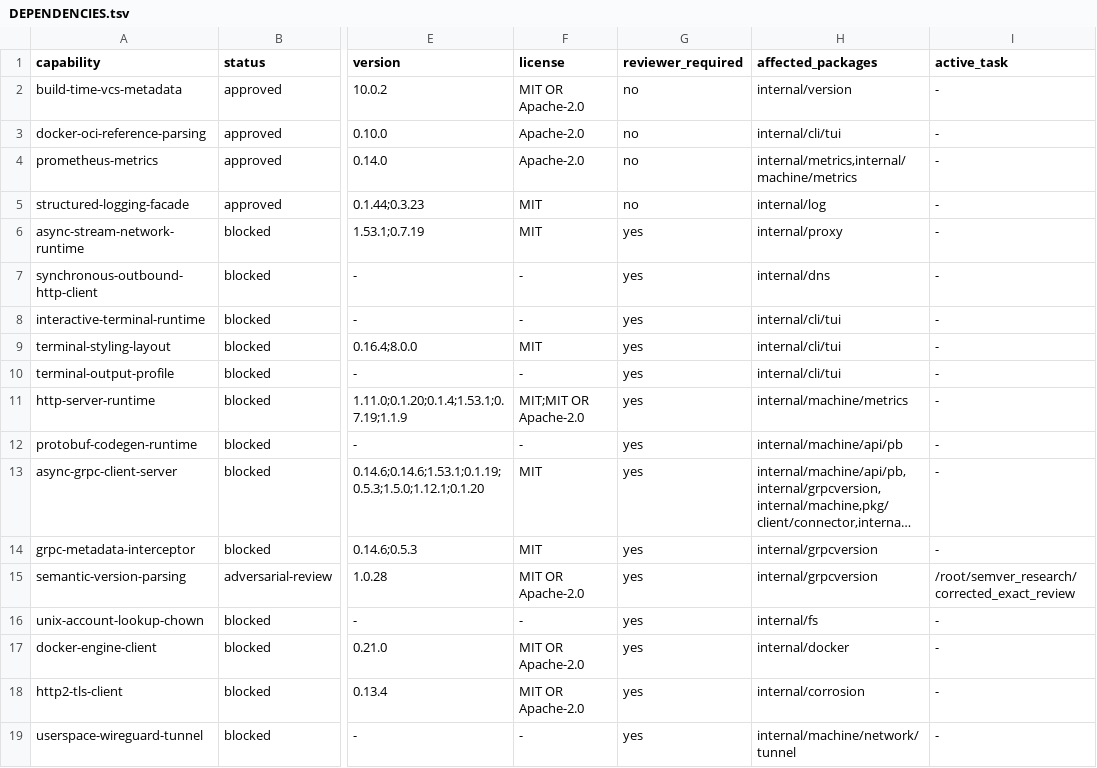
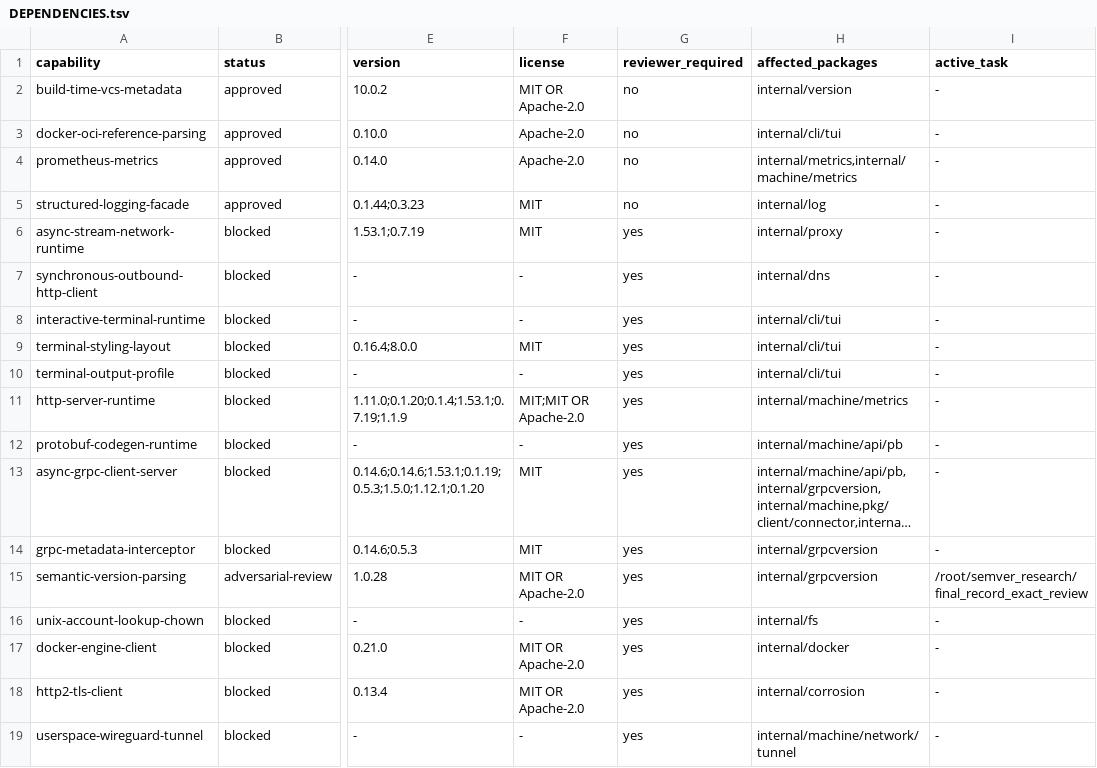
Before and after one commit to getployz/ployz-rust-port, a TSV file: migration/DEPENDENCIES.tsv, drawn as a sheet; only a part is shown, gaps mark what is left out; long unchanged cells end in …; the diff names each change by its address in the sheet, - before the commit and + after, or states it on an @@ line.

```diff
--- a/migration/DEPENDENCIES.tsv
+++ b/migration/DEPENDENCIES.tsv
-I15 (active_task): /root/semver_research/corrected_exact_review
+I15 (active_task): /root/semver_research/final_record_exact_review
```
